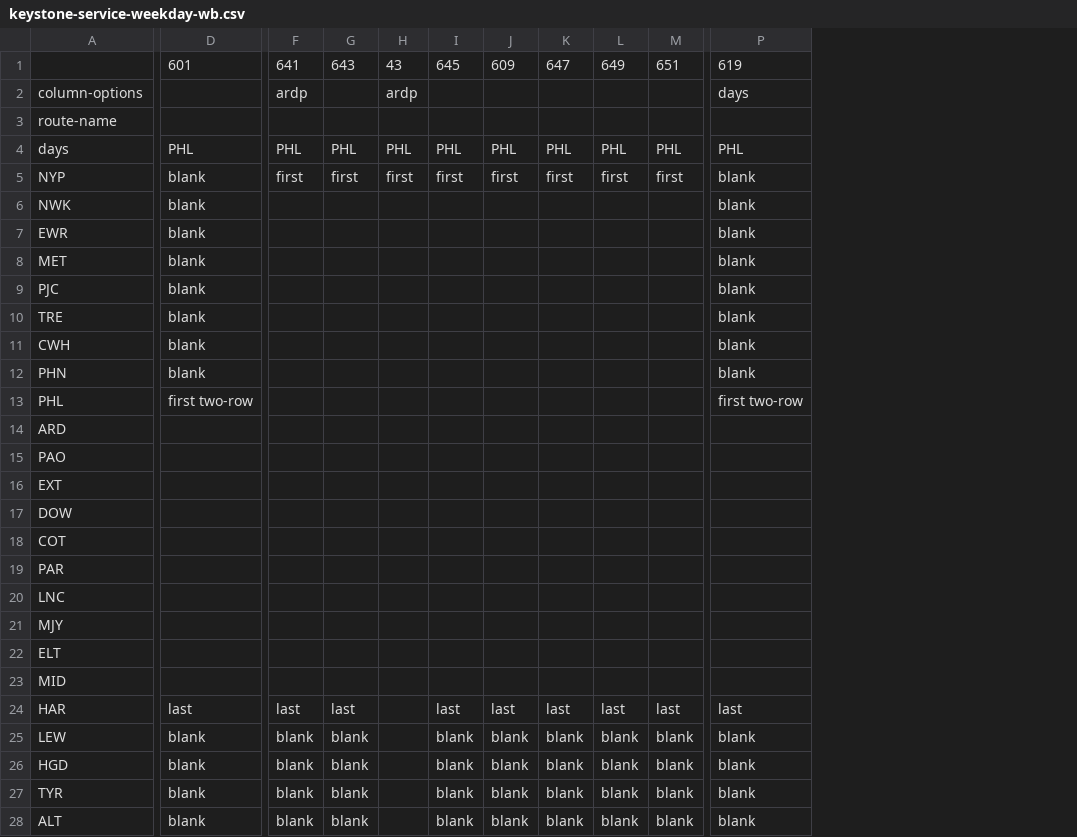
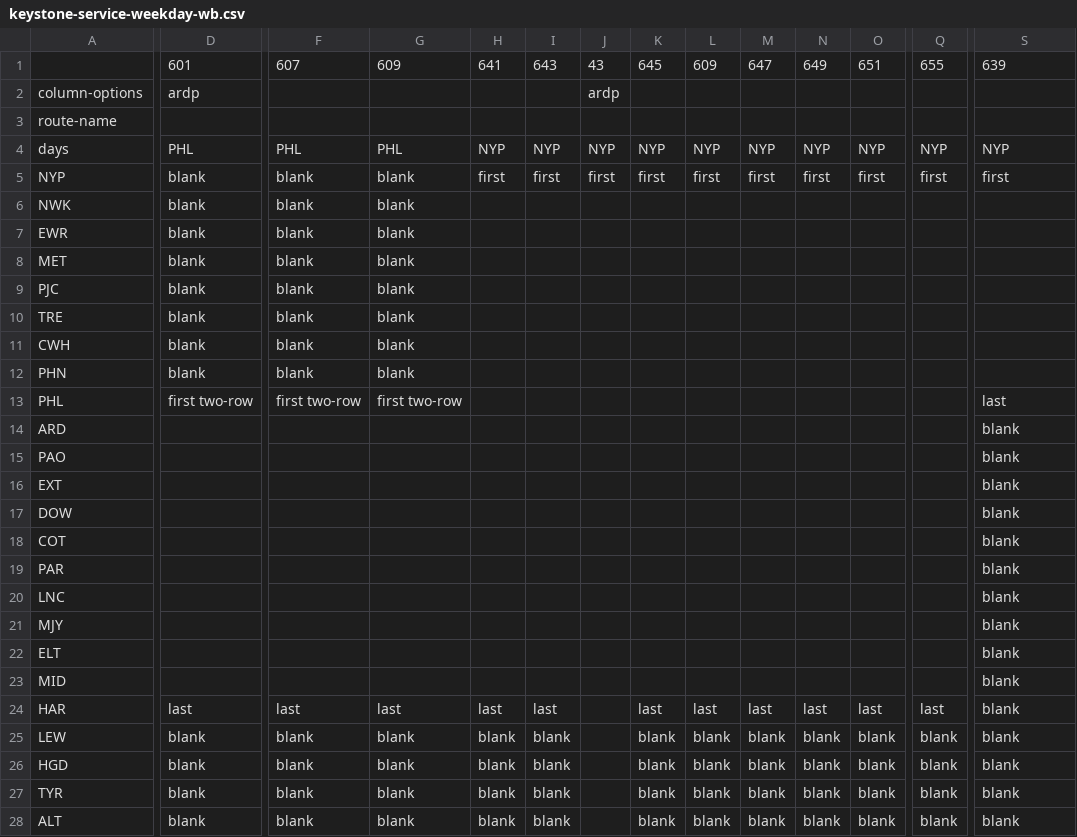
Before and after one commit to neroden/timetable_kit, a CSV file: timetable_kit/specs_amtrak/keystone-service-weekday-wb.csv, drawn as a sheet; only a part is shown, gaps mark what is left out; addresses are those after the commit; the diff covers the shown part only; the diff names each change by its address in the sheet, - before the commit and + after, or states it on an @@ line.

Commit message:
Keystone updates for additional frequencies

```diff
--- a/timetable_kit/specs_amtrak/keystone-service-weekday-wb.csv
+++ b/timetable_kit/specs_amtrak/keystone-service-weekday-wb.csv
+column F, rows 1-28: 607 |  |  | PHL | blank | blank | blank | blank | blank | blank | blank | blank | first two-row |  |  |  |  |  |  |  |  |  |  | last | blank | blank | blank | blank
+column G, rows 1-28: 609 |  |  | PHL | blank | blank | blank | blank | blank | blank | blank | blank | first two-row |  |  |  |  |  |  |  |  |  |  | last | blank | blank | blank | blank
+column Q, rows 1-28: 655 |  |  | NYP | first |  |  |  |  |  |  |  |  |  |  |  |  |  |  |  |  |  |  | last | blank | blank | blank | blank
-S1: 619
+S1: 639
-D2: (empty)
+D2: ardp
-H2: ardp
+H2: (empty)
-S2: days
+S2: (empty)
-H4: PHL
+H4: NYP
-I4: PHL
+I4: NYP
-J4: PHL
+J4: NYP
-K4: PHL
+K4: NYP
-L4: PHL
+L4: NYP
-M4: PHL
+M4: NYP
-N4: PHL
+N4: NYP
-O4: PHL
+O4: NYP
-S4: PHL
+S4: NYP
-S5: blank
+S5: first
-S6:S12: blank
+S6:S12: (empty)
-S13: first two-row
+S13: last
-S14:S23: (empty)
+S14:S23: blank
-S24: last
+S24: blank
```
Also changed, not shown: 2 edited cells elsewhere in this file, timetable_kit/specs_amtrak/keystone-service-weekday-eb.csv, timetable_kit/specs_amtrak/keystone-service-weekend-eb.csv, 1 other file.
